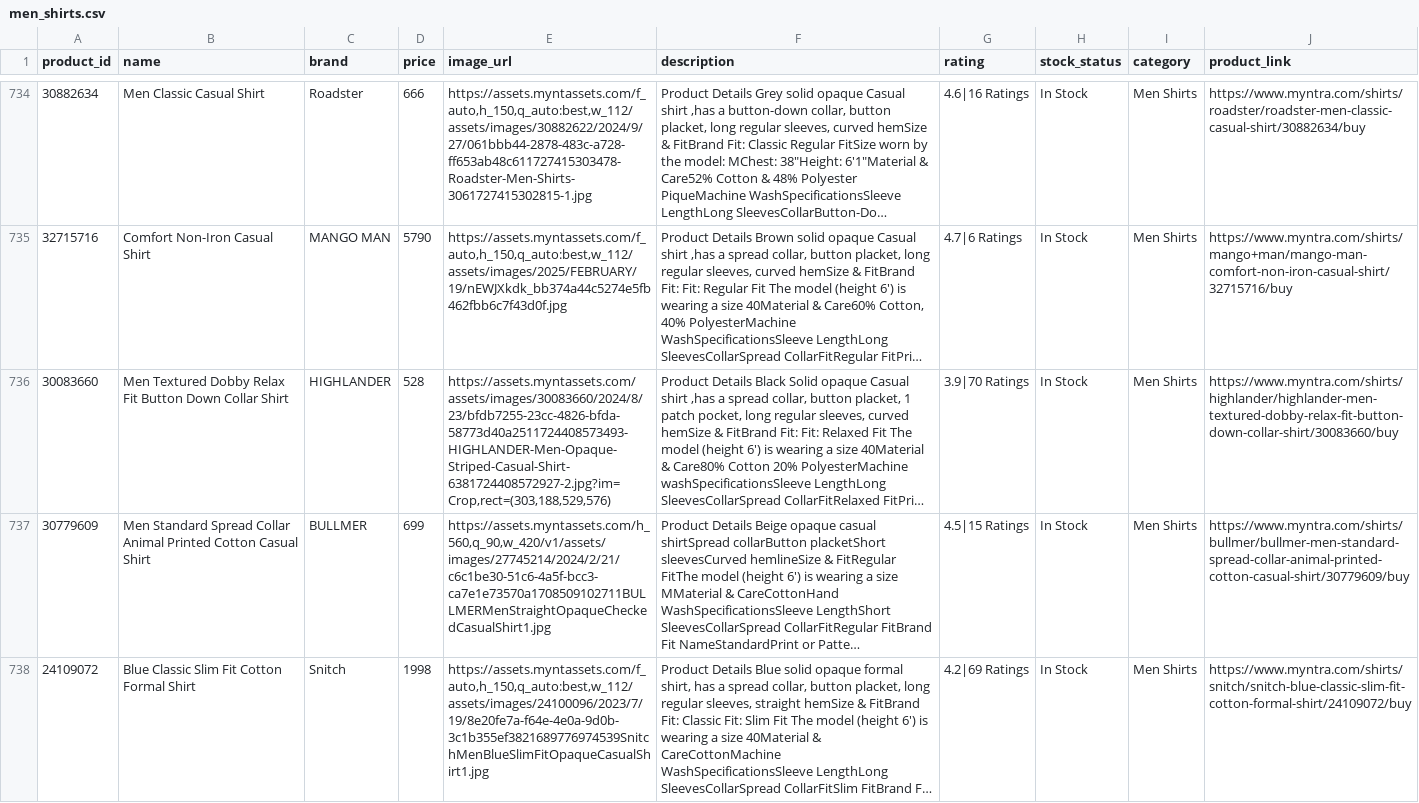
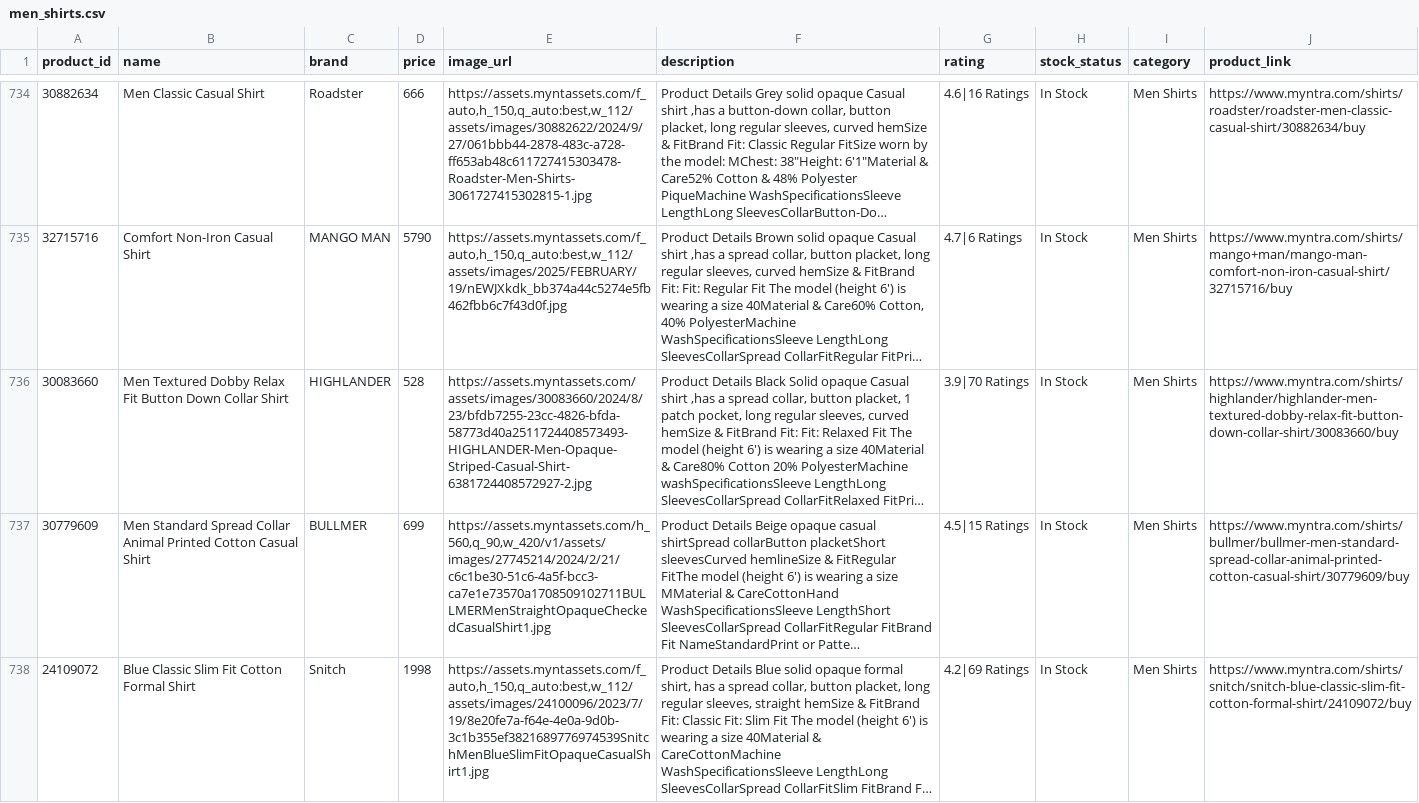
Before and after one commit to deepusdadiya/MyStyle-AI, a CSV file: men_shirts.csv, drawn as a sheet; only a part is shown, gaps mark what is left out; long unchanged cells end in …; the diff names each change by its address in the sheet, - before the commit and + after, or states it on an @@ line.

Commit message:
cropped images url set

```diff
--- a/men_shirts.csv
+++ b/men_shirts.csv
-E736 (image_url): https://assets.myntassets.com/assets/images/30083660/2024/8/23/bfdb7255-23cc-4826-bfda-58773d40a2511724408573493-HIGHLANDER-Men-Opaque-Striped-Casual-Shirt-6381724408572927-2.jpg?im=Crop,rect=(303,188,529,576)
+E736 (image_url): https://assets.myntassets.com/assets/images/30083660/2024/8/23/bfdb7255-23cc-4826-bfda-58773d40a2511724408573493-HIGHLANDER-Men-Opaque-Striped-Casual-Shirt-6381724408572927-2.jpg
```
Also changed, not shown: women_jeans.csv, women_shirts.csv, 6 other files.
